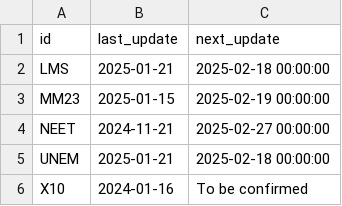
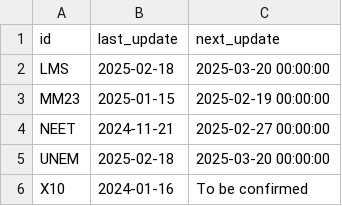
Before and after one commit to infogr8/yff-data-pipelines, a CSV file: data/metadata/metadata.csv, drawn as a sheet.

```diff
--- a/data/metadata/metadata.csv
+++ b/data/metadata/metadata.csv
@@ -1,6 +1,6 @@
 id,last_update,next_update
-LMS,2025-01-21,2025-02-18 00:00:00
+LMS,2025-02-18,2025-03-20 00:00:00
 MM23,2025-01-15,2025-02-19 00:00:00
 NEET,2024-11-21,2025-02-27 00:00:00
-UNEM,2025-01-21,2025-02-18 00:00:00
+UNEM,2025-02-18,2025-03-20 00:00:00
 X10,2024-01-16,To be confirmed
```
Also changed, not shown: data/metadata/codes/lms-codes.csv, data/metadata/codes/unem-codes.csv, 11 other files.
